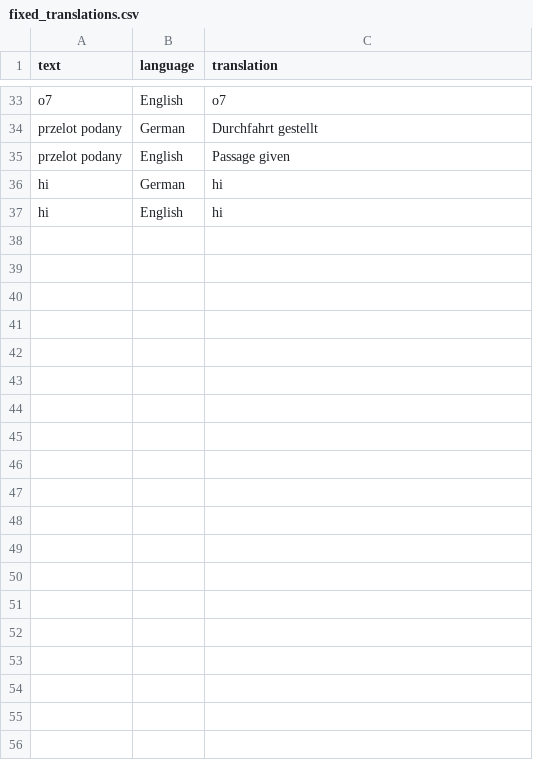
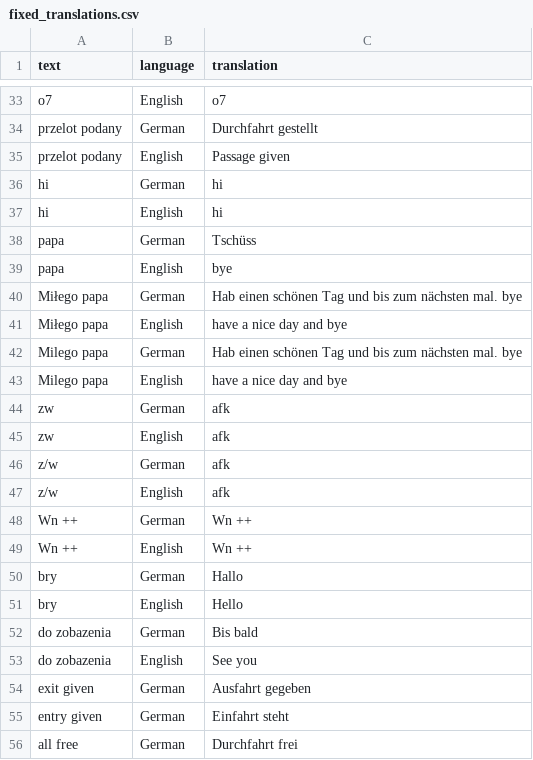
Before and after one commit to bravuralion/TD2-Chat-Translator, a CSV file: source/res/fixed_translations.csv, drawn as a sheet; only a part is shown, gaps mark what is left out; the diff covers the shown part only.

```diff
--- a/source/res/fixed_translations.csv
+++ b/source/res/fixed_translations.csv
@@ -37 +37,20 @@ hi,German,hi
 hi,English,hi
+papa,German,Tschüss
+papa,English,bye
+Miłego papa,German,Hab einen schönen Tag und bis zum nächsten mal. bye
+Miłego papa,English,have a nice day and bye
+Milego papa,German,Hab einen schönen Tag und bis zum nächsten mal. bye
+Milego papa,English,have a nice day and bye
+zw,German,afk
+zw,English,afk
+z/w,German,afk
+z/w,English,afk
+Wn ++,German,Wn ++
+Wn ++,English,Wn ++
+bry,German,Hallo
+bry,English,Hello
+do zobazenia,German,Bis bald
+do zobazenia,English,See you
+exit given,German,Ausfahrt gegeben
+entry given,German,Einfahrt steht
+all free,German, Durchfahrt frei
```
Also changed, not shown: 10 added rows elsewhere in this file, 9 other files.
